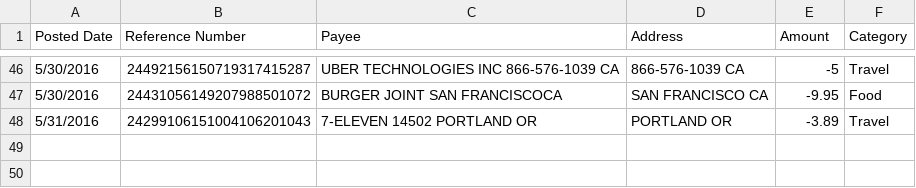
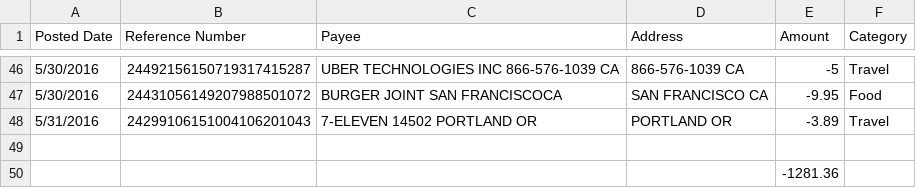
Before and after one commit to andy168chipz/bankScraper, a CSV file: statements/boa/May2016.csv (was May2016boa.csv), drawn as a sheet; only a part is shown, gaps mark what is left out; the diff names each change by its address in the sheet, - before the commit and + after, or states it on an @@ line.

```diff
--- a/May2016boa.csv
+++ b/statements/boa/May2016.csv
+row 49: (empty)
+row 50:  |  |  |  | -1281.36
```
Also changed, not shown: 26 other files.
